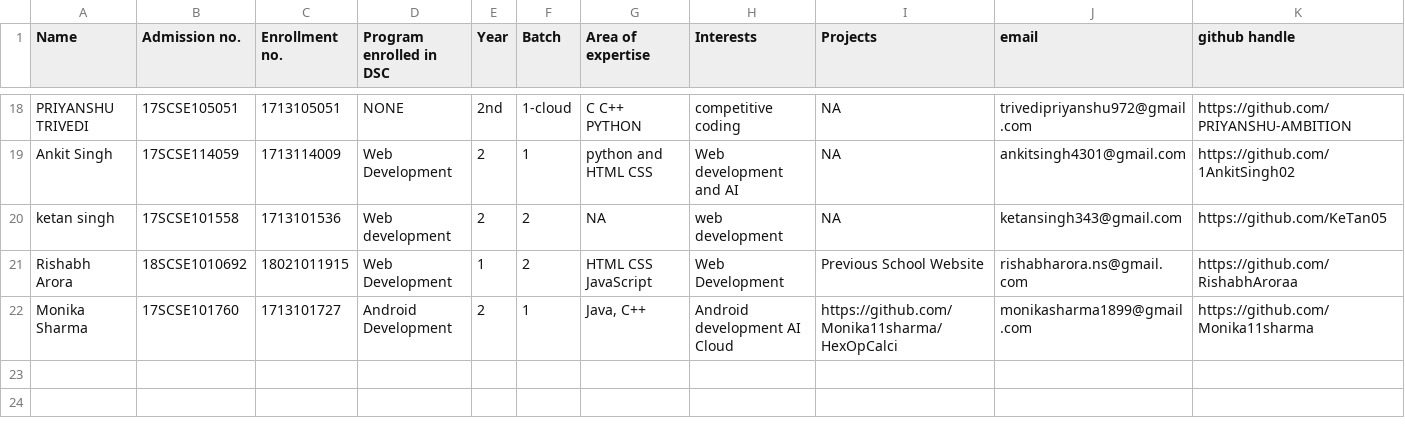
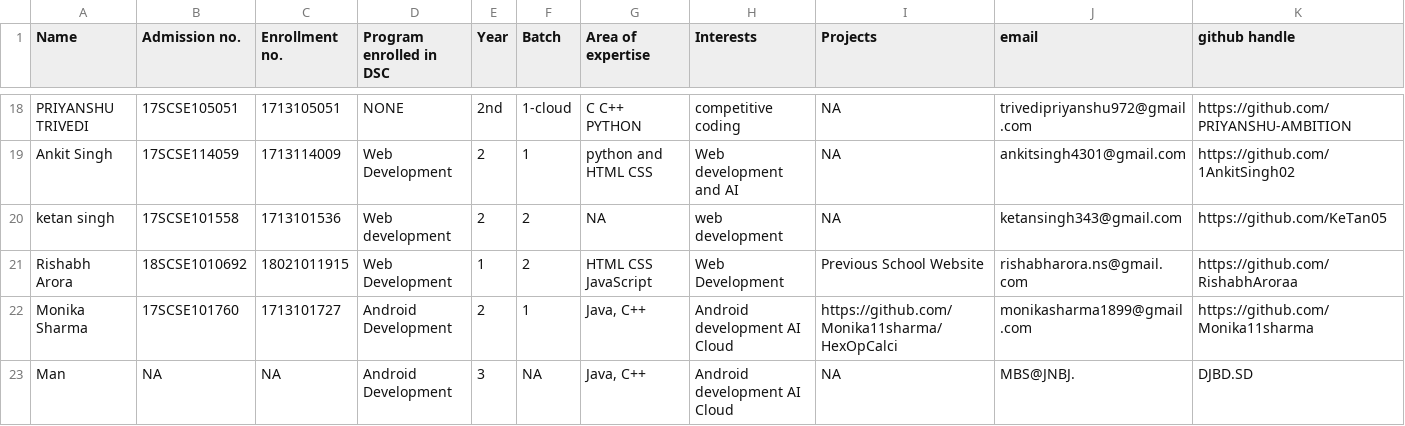
Before and after one commit to gauravsardhana/GoodToBeBad, a CSV file: info.csv, drawn as a sheet; only a part is shown, gaps mark what is left out; rows hold the shown columns only; the diff names each change by its address in the sheet, - before the commit and + after, or states it on an @@ line.

Commit message:
Update info.csv

```diff
--- a/info.csv
+++ b/info.csv
+row 23: Man | NA | NA | Android Development | 3 | NA | Java, C++ | Android development AI Cloud | NA | MBS@JNBJ. | DJBD.SD
```
